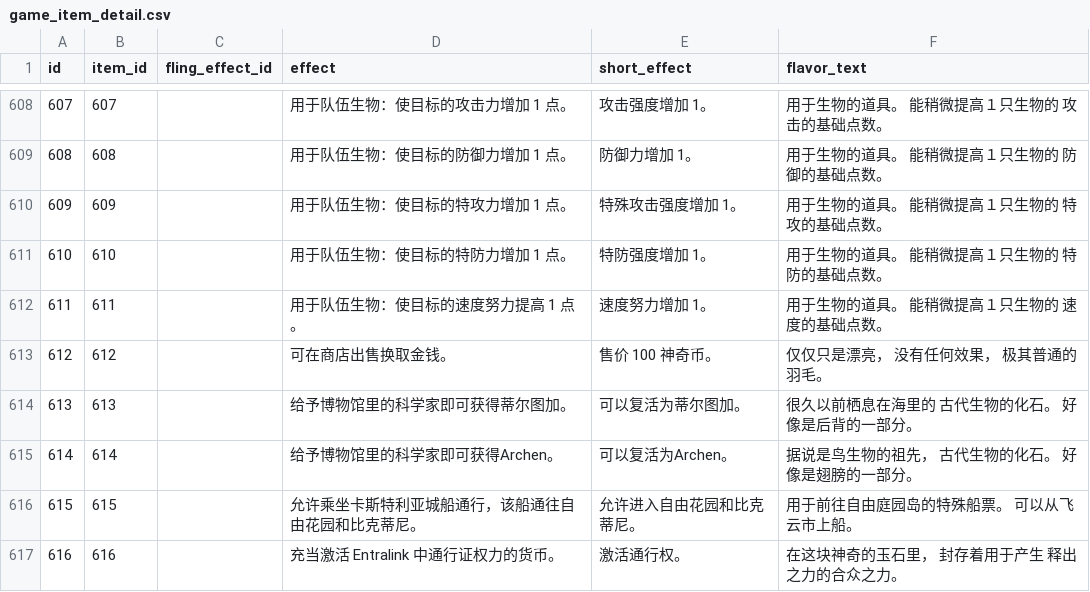
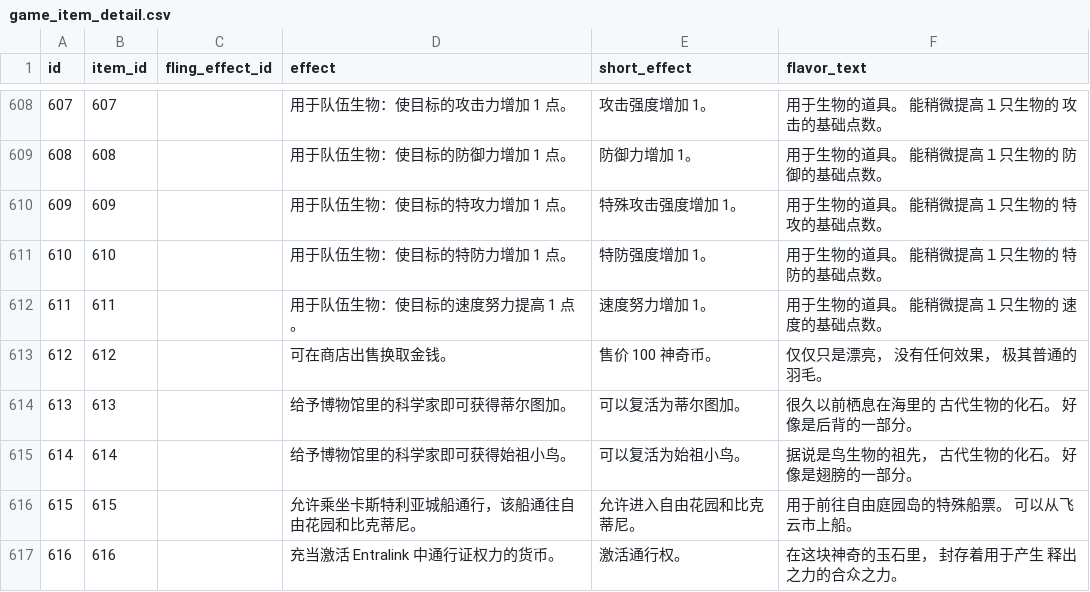
Before and after one commit to lishangbu/avalon, a CSV file: migration/src/main/resources/db/changelog/data/game-data-extended/game_item_detail.csv, drawn as a sheet; only a part is shown, gaps mark what is left out; the diff covers the shown part only.

```diff
--- a/migration/src/main/resources/db/changelog/data/game-data-extended/game_item_detail.csv
+++ b/migration/src/main/resources/db/changelog/data/game-data-extended/game_item_detail.csv
@@ -614,3 +614,3 @@ id,item_id,fling_effect_id,effect,short_effect,flavor_text
 613,613,,给予博物馆里的科学家即可获得蒂尔图加。,可以复活为蒂尔图加。,很久以前栖息在海里的 古代生物的化石。 好像是后背的一部分。
-614,614,,给予博物馆里的科学家即可获得Archen。,可以复活为Archen。,据说是鸟生物的祖先， 古代生物的化石。 好像是翅膀的一部分。
+614,614,,给予博物馆里的科学家即可获得始祖小鸟。,可以复活为始祖小鸟。,据说是鸟生物的祖先， 古代生物的化石。 好像是翅膀的一部分。
 615,615,,允许乘坐卡斯特利亚城船通行，该船通往自由花园和比克蒂尼。,允许进入自由花园和比克蒂尼。,用于前往自由庭园岛的特殊船票。 可以从飞云市上船。
```
Also changed, not shown: 73 edited cells elsewhere in this file, 1 other file.
